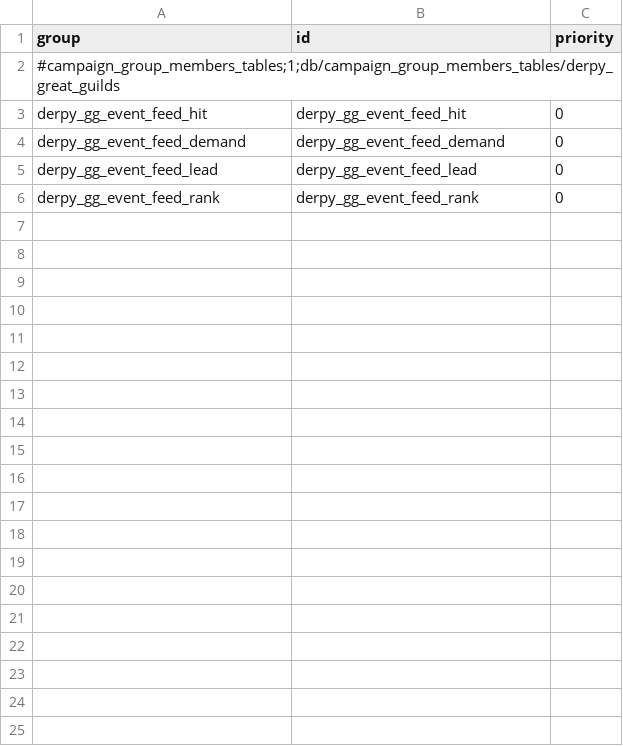
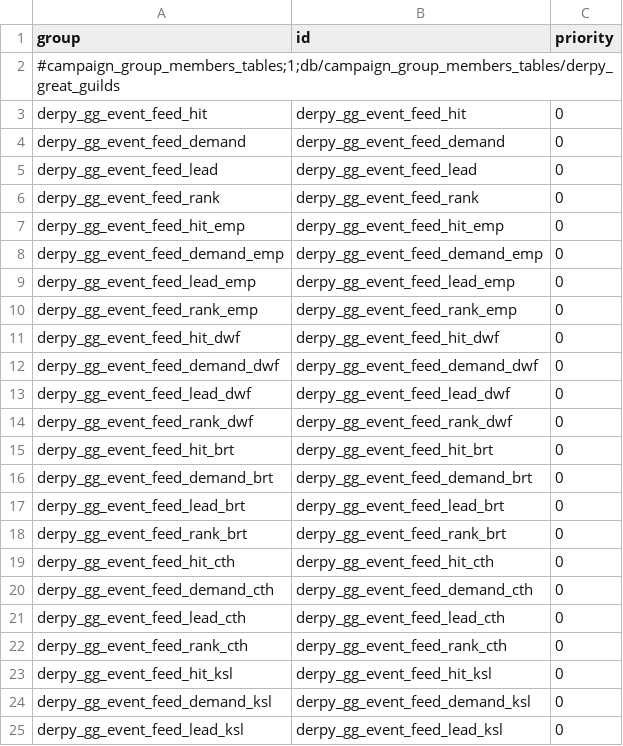
Before and after one commit to DerpyNewb/derpy-great-guilds, a TSV file: Modding Files/source/great_guilds/campaign_group_members.tsv, drawn as a sheet; only a part is shown; the diff covers the shown part only.

```diff
--- a/Modding Files/source/great_guilds/campaign_group_members.tsv
+++ b/Modding Files/source/great_guilds/campaign_group_members.tsv
@@ -6 +6,20 @@ derpy_gg_event_feed_lead	derpy_gg_event_feed_lead	0
 derpy_gg_event_feed_rank	derpy_gg_event_feed_rank	0
+derpy_gg_event_feed_hit_emp	derpy_gg_event_feed_hit_emp	0
+derpy_gg_event_feed_demand_emp	derpy_gg_event_feed_demand_emp	0
+derpy_gg_event_feed_lead_emp	derpy_gg_event_feed_lead_emp	0
+derpy_gg_event_feed_rank_emp	derpy_gg_event_feed_rank_emp	0
+derpy_gg_event_feed_hit_dwf	derpy_gg_event_feed_hit_dwf	0
+derpy_gg_event_feed_demand_dwf	derpy_gg_event_feed_demand_dwf	0
+derpy_gg_event_feed_lead_dwf	derpy_gg_event_feed_lead_dwf	0
+derpy_gg_event_feed_rank_dwf	derpy_gg_event_feed_rank_dwf	0
+derpy_gg_event_feed_hit_brt	derpy_gg_event_feed_hit_brt	0
+derpy_gg_event_feed_demand_brt	derpy_gg_event_feed_demand_brt	0
+derpy_gg_event_feed_lead_brt	derpy_gg_event_feed_lead_brt	0
+derpy_gg_event_feed_rank_brt	derpy_gg_event_feed_rank_brt	0
+derpy_gg_event_feed_hit_cth	derpy_gg_event_feed_hit_cth	0
+derpy_gg_event_feed_demand_cth	derpy_gg_event_feed_demand_cth	0
+derpy_gg_event_feed_lead_cth	derpy_gg_event_feed_lead_cth	0
+derpy_gg_event_feed_rank_cth	derpy_gg_event_feed_rank_cth	0
+derpy_gg_event_feed_hit_ksl	derpy_gg_event_feed_hit_ksl	0
+derpy_gg_event_feed_demand_ksl	derpy_gg_event_feed_demand_ksl	0
+derpy_gg_event_feed_lead_ksl	derpy_gg_event_feed_lead_ksl	0
```
Also changed, not shown: 13 added rows elsewhere in this file, Modding Files/source/great_guilds/campaign_group_member_criteria_values.tsv, 37 other files.
